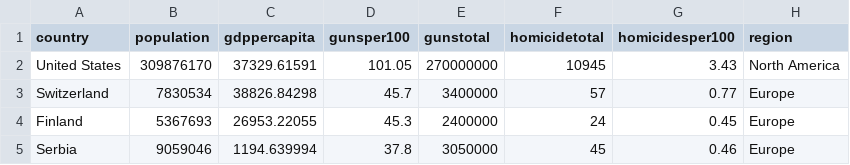
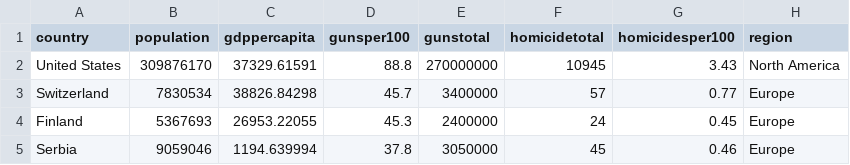
Before and after one commit to kylebradbury/firearms, a CSV file: data/CompiledFirearmData20161113_complete.csv, drawn as a sheet; only a part is shown.

```diff
--- a/data/CompiledFirearmData20161113_complete.csv
+++ b/data/CompiledFirearmData20161113_complete.csv
@@ -1,3 +1,3 @@
 country,population,gdppercapita,gunsper100,gunstotal,homicidetotal,homicidesper100,region
-United States,309876170,37329.61591,101.05,270000000,10945,3.43,North America
+United States,309876170,37329.61591,88.8,270000000,10945,3.43,North America
 Switzerland,7830534,38826.84298,45.7,3400000,57,0.77,Europe
```
Also changed, not shown: data/CompiledFirearmData20161113.csv, data/firearmsbycountry.csv, 1 other file.
